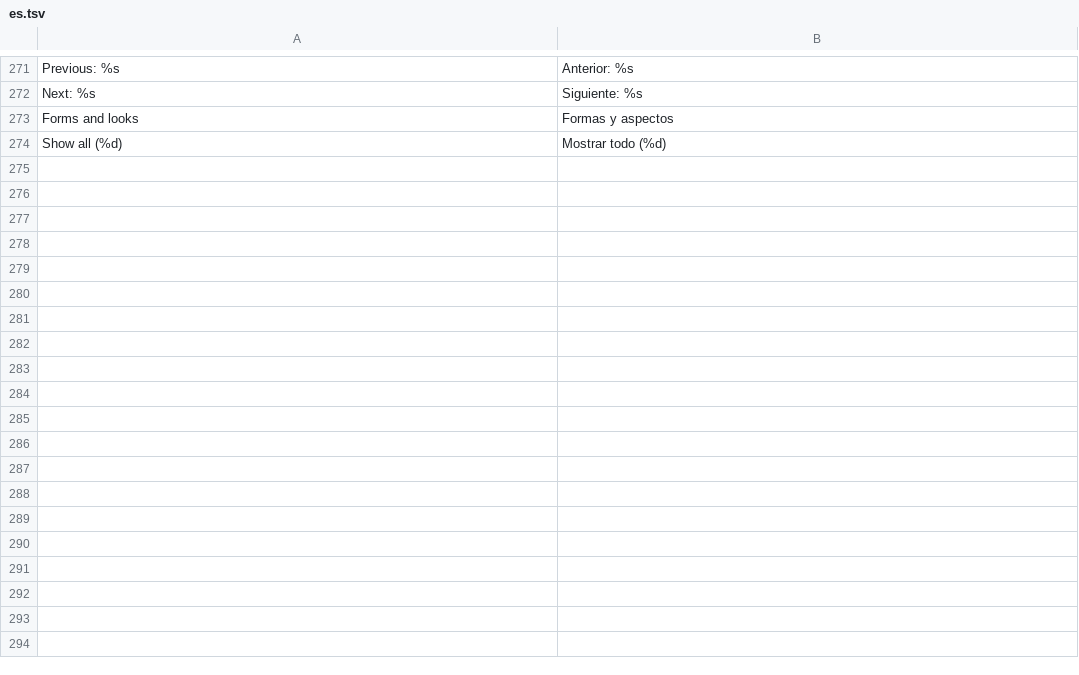
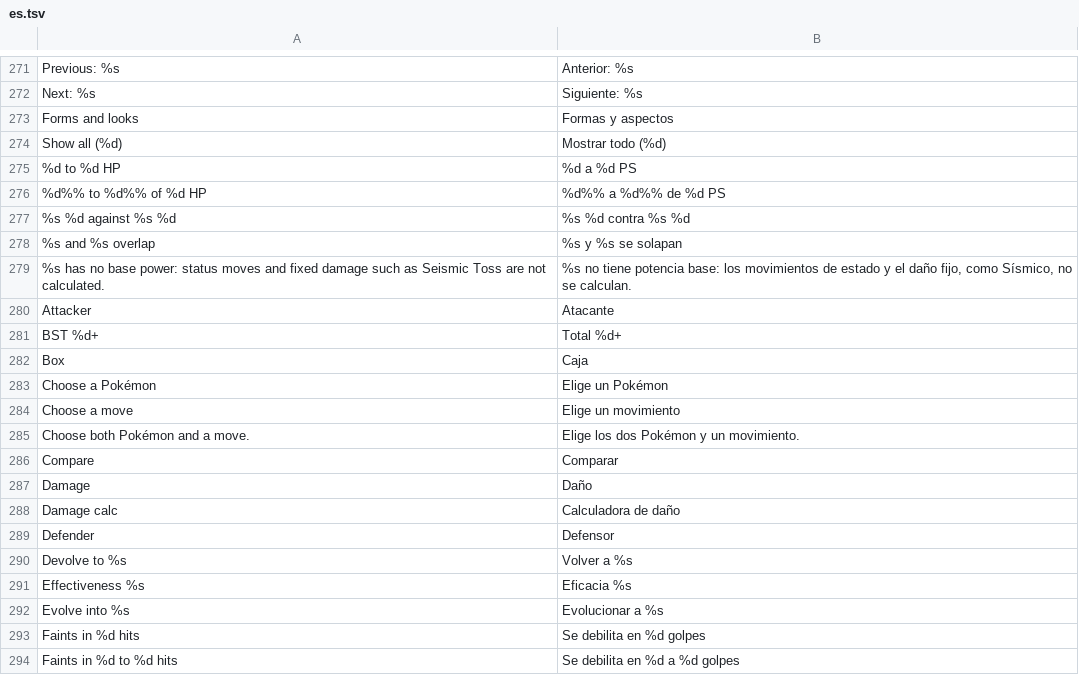
Before and after one commit to D3anDark/dexsearch, a TSV file: assets/lang/es.tsv, drawn as a sheet; only a part is shown, gaps mark what is left out; the diff covers the shown part only; the diff names each change by its address in the sheet, - before the commit and + after, or states it on an @@ line.

```diff
--- a/assets/lang/es.tsv
+++ b/assets/lang/es.tsv
+row 275: %d to %d HP | %d a %d PS
+row 276: %d%% to %d%% of %d HP | %d%% a %d%% de %d PS
+row 277: %s %d against %s %d | %s %d contra %s %d
+row 278: %s and %s overlap | %s y %s se solapan
+row 279: %s has no base power: status moves and fixed damage such as Seismic Toss are not calculated. | %s no tiene potencia base: los movimientos de estado y el daño fijo, como Sísmico, no se calculan.
+row 280: Attacker | Atacante
+row 281: BST %d+ | Total %d+
+row 282: Box | Caja
+row 283: Choose a Pokémon | Elige un Pokémon
+row 284: Choose a move | Elige un movimiento
+row 285: Choose both Pokémon and a move. | Elige los dos Pokémon y un movimiento.
+row 286: Compare | Comparar
+row 287: Damage | Daño
+row 288: Damage calc | Calculadora de daño
+row 289: Defender | Defensor
+row 290: Devolve to %s | Volver a %s
+row 291: Effectiveness %s | Eficacia %s
+row 292: Evolve into %s | Evolucionar a %s
+row 293: Faints in %d hits | Se debilita en %d golpes
+row 294: Faints in %d to %d hits | Se debilita en %d a %d golpes
```
Also changed, not shown: 19 added rows elsewhere in this file, assets/lang/ja.tsv, assets/lang/pl.tsv, 12 other files.
